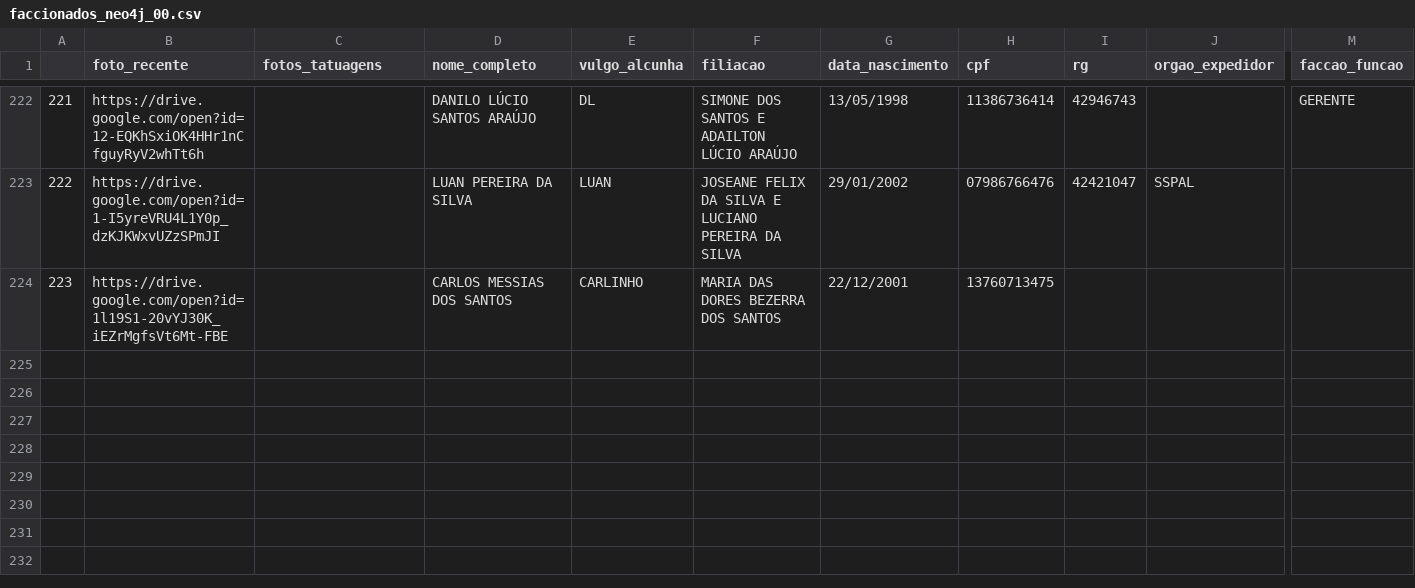
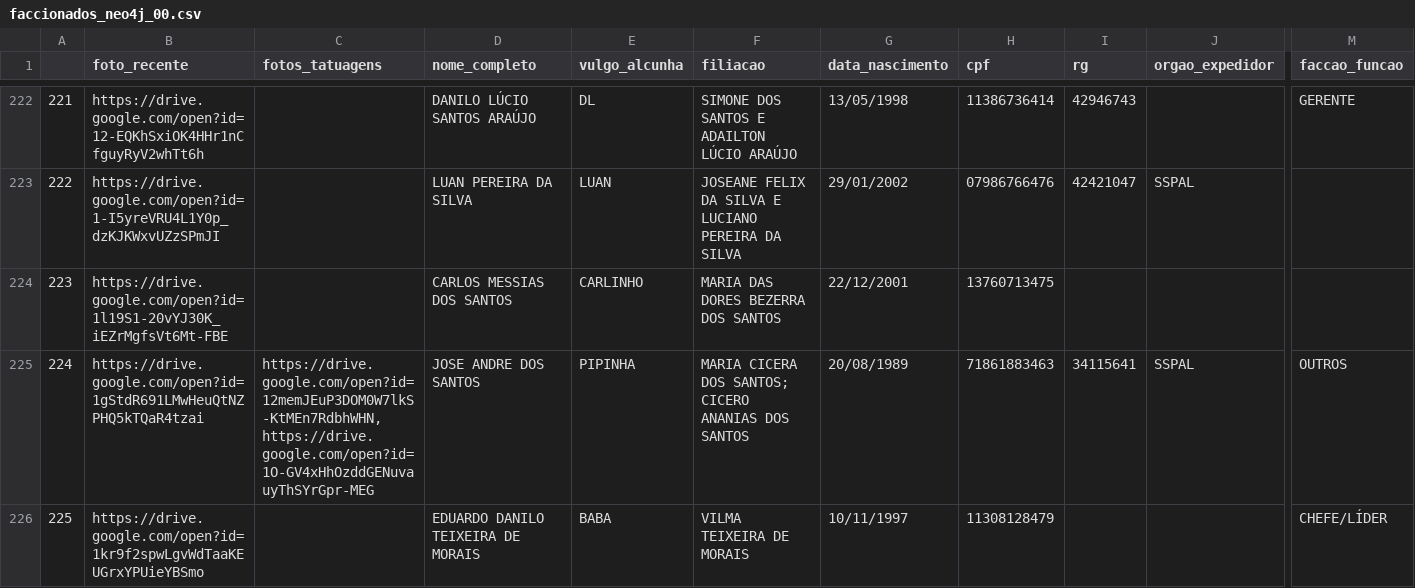
Before and after one commit to carlosrobertodevops/neo4j, a CSV file: faccionados/faccionados_neo4j_00.csv, drawn as a sheet; only a part is shown, gaps mark what is left out; rows hold the shown columns only; the diff covers the shown part only; the diff names each change by its address in the sheet, - before the commit and + after, or states it on an @@ line.

```diff
--- a/faccionados/faccionados_neo4j_00.csv
+++ b/faccionados/faccionados_neo4j_00.csv
+row 225: 224 | https://drive.google.com/open?id=1gStdR691LMwHeuQtNZPHQ5kTQaR4tzai | https://drive.google.com/open?id=12memJEuP3DOM0W7lkS-KtMEn7RdbhWHN, https://drive.google.com/open?id=1O-GV4xHhOzddGENuvauyThSYrGpr-MEG | JOSE ANDRE DOS SANTOS | PIPINHA | MARIA CICERA DOS SANTOS; CICERO ANANIAS DOS SANTOS | 20/08/1989 | 71861883463 | 34115641 | SSPAL | OUTROS
+row 226: 225 | https://drive.google.com/open?id=1kr9f2spwLgvWdTaaKEUGrxYPUieYBSmo |  | EDUARDO DANILO TEIXEIRA DE MORAIS | BABA | VILMA TEIXEIRA DE MORAIS | 10/11/1997 | 11308128479 |  |  | CHEFE/LÍDER
```
Also changed, not shown: 2 added rows and 6 edited cells elsewhere in this file, 22 other files.
